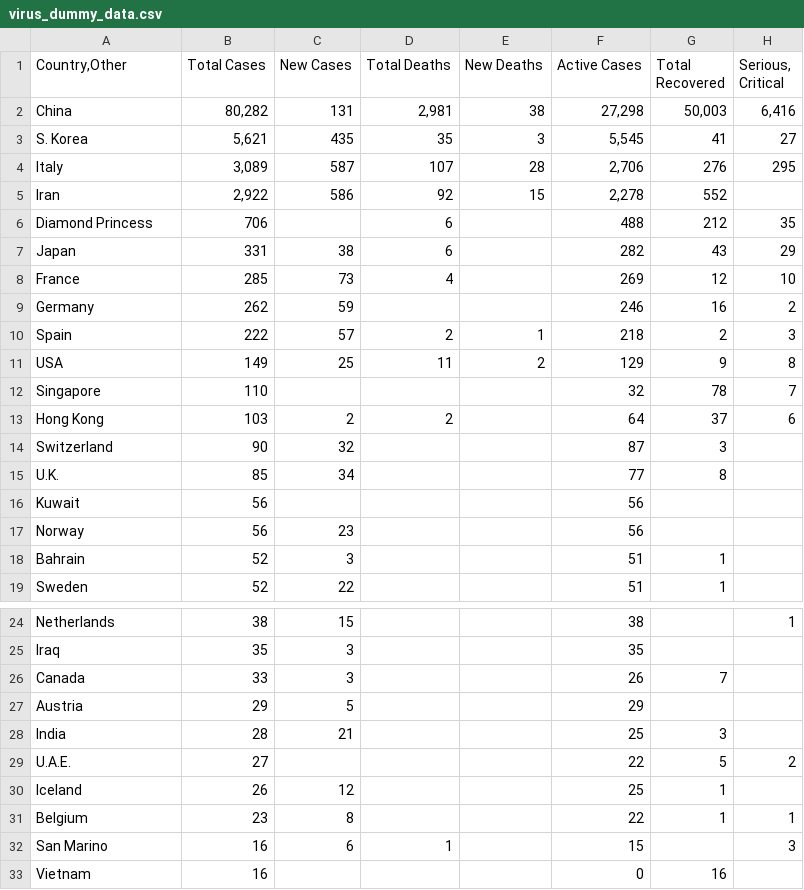
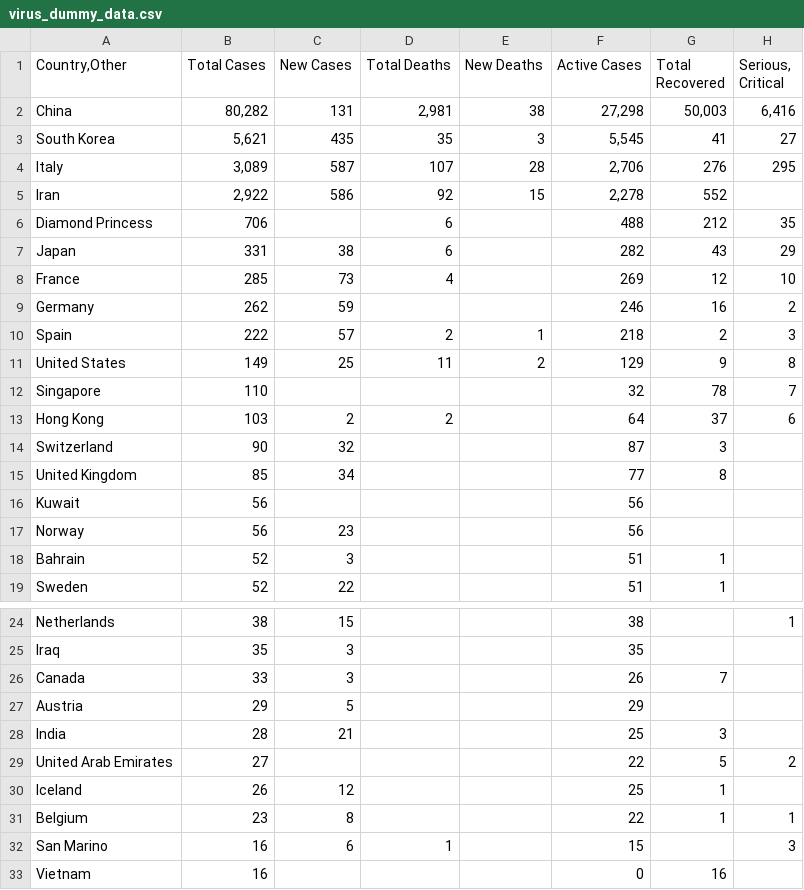
Before and after one commit to xier879/coronavirus_tracker, a CSV file: Helen(xier)_Z_group_project2/virus_dummy_data.csv, drawn as a sheet; only a part is shown, gaps mark what is left out.

Commit message:
to save the results as dummy01

```diff
--- a/Helen(xier)_Z_group_project2/virus_dummy_data.csv
+++ b/Helen(xier)_Z_group_project2/virus_dummy_data.csv
@@ -2,3 +2,3 @@
 China,"80,282",131,"2,981",38,"27,298","50,003","6,416"
-S. Korea,"5,621",435,35,3,"5,545",41,27
+South Korea,"5,621",435,35,3,"5,545",41,27
 Italy,"3,089",587,107,28,"2,706",276,295
@@ -10,3 +10,3 @@ Germany,262,59,,,246,16,2
 Spain,222,57,2,1,218,2,3
-USA,149,25,11,2,129,9,8
+United States,149,25,11,2,129,9,8
 Singapore,110,,,,32,78,7
@@ -14,3 +14,3 @@ Hong Kong,103,2,2,,64,37,6
 Switzerland,90,32,,,87,3,
-U.K.,85,34,,,77,8,
+United Kingdom,85,34,,,77,8,
 Kuwait,56,,,,56,,
@@ -28,3 +28,3 @@ Austria,29,5,,,29,,
 India,28,21,,,25,3,
-U.A.E.,27,,,,22,5,2
+United Arab Emirates,27,,,,22,5,2
 Iceland,26,12,,,25,1,
```
Also changed, not shown: 2 other files.
